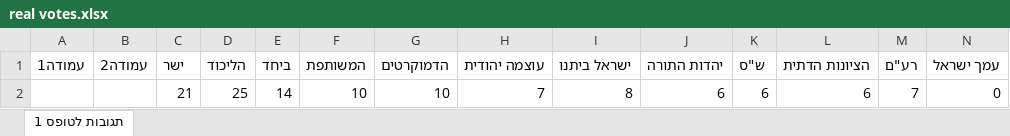
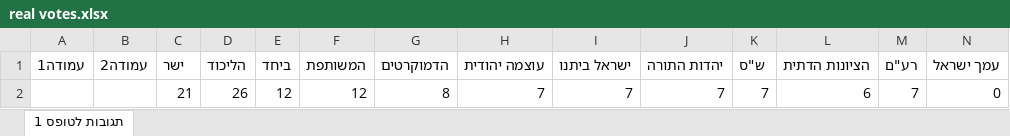
Before and after one commit to avelad5/election-dashboard, an Excel workbook: real votes.xlsx, sheet תגובות לטופס 1, drawn as a sheet; only a part is shown; values as stored, in another font and other column widths than the file's, no borders; table styles not drawn; removed rows and columns are numbered as before the commit, all else as after; rows hold the shown columns only; the diff names each change by its address in the sheet, - before the commit and + after, or states it on an @@ line.

Commit message:
Add files via upload

```diff
--- a/real votes.xlsx (sheet תגובות לטופס 1)
+++ b/real votes.xlsx (sheet תגובות לטופס 1)
-row 2:  |  | 21 | 25 | 14 | 10 | 10 | 7 | 8 | 6 | 6 | 6 | 7 | 0
+row 2:  |  | 21 | 26 | 12 | 12 | 8 | 7 | 7 | 7 | 7 | 6 | 7 | 0
```
